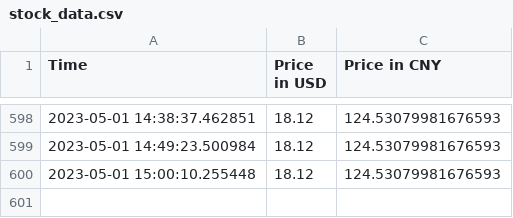
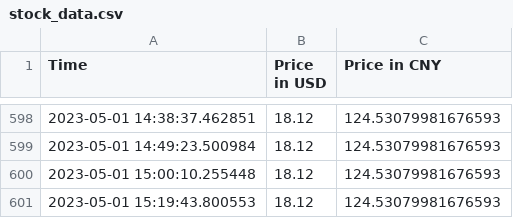
Before and after one commit to jacobyoby/priceoftea, a CSV file: stock_data.csv, drawn as a sheet; only a part is shown, gaps mark what is left out; the diff names each change by its address in the sheet, - before the commit and + after, or states it on an @@ line.

```diff
--- a/stock_data.csv
+++ b/stock_data.csv
+row 601: 2023-05-01 15:19:43.800553 | 18.12 | 124.53079981676593
```
Also changed, not shown: 1 other file.
